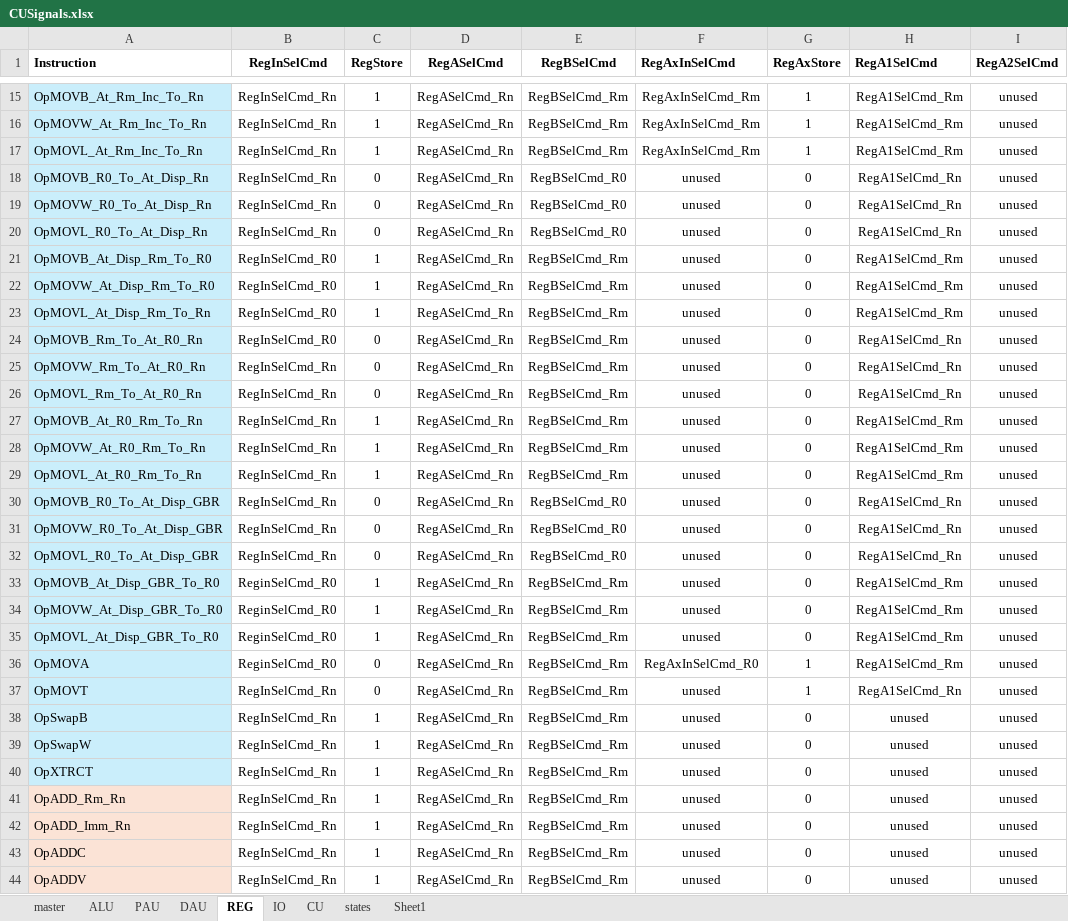
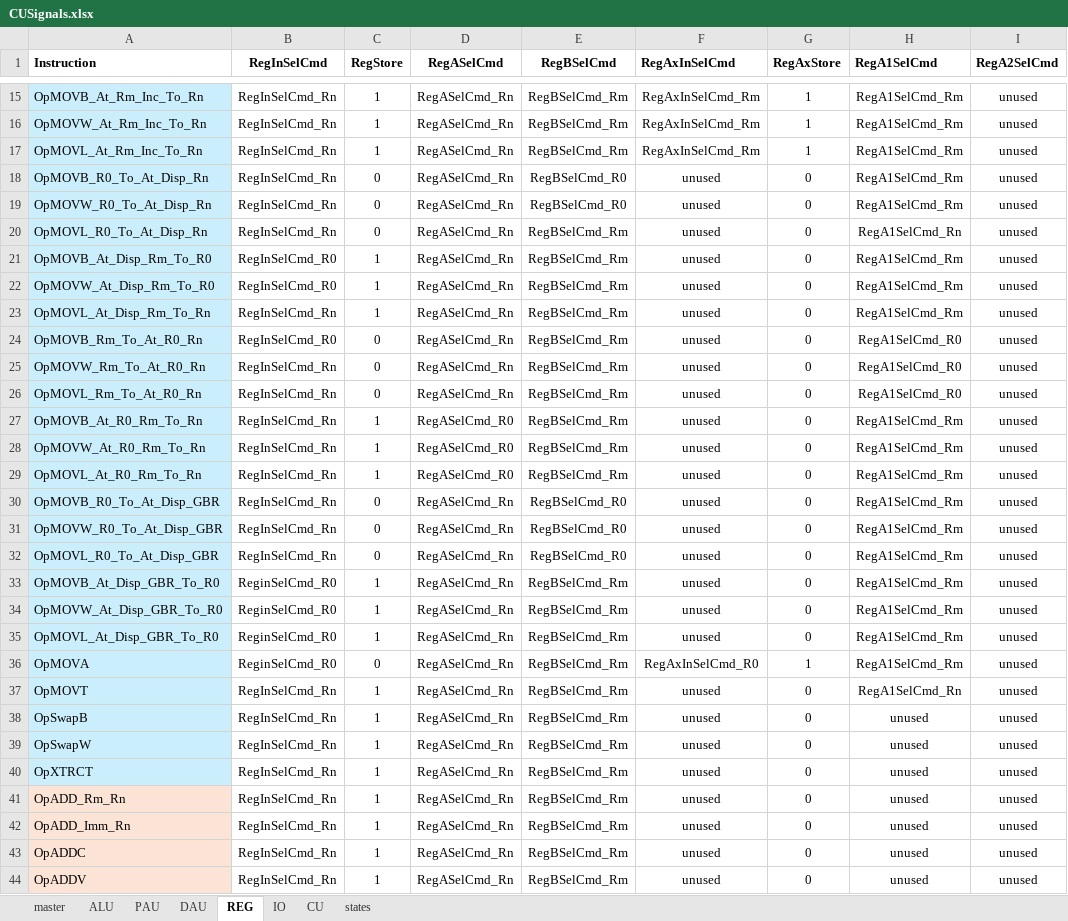
Before and after one commit to garrettknuf/EE188, an Excel workbook: HW2/autogen/CUSignals.xlsx, sheet REG, drawn as a sheet; only a part is shown, gaps mark what is left out; values as stored, in another font and other column widths than the file's, no borders; table styles not drawn; the diff names each change by its address in the sheet, - before the commit and + after, or states it on an @@ line.

```diff
--- a/HW2/autogen/CUSignals.xlsx (sheet REG)
+++ b/HW2/autogen/CUSignals.xlsx (sheet REG)
-sheet tab: Sheet1
-H18:H19 (RegA1SelCmd): RegA1SelCmd_Rn
+H18:H19 (RegA1SelCmd): RegA1SelCmd_Rm
-E20 (RegBSelCmd): RegBSelCmd_R0
+E20 (RegBSelCmd): RegBSelCmd_Rm
-B23 (RegInSelCmd): RegInSelCmd_R0
+B23 (RegInSelCmd): RegInSelCmd_Rn
-H24:H26 (RegA1SelCmd): RegA1SelCmd_Rn
+H24:H26 (RegA1SelCmd): RegA1SelCmd_R0
-D27:D29 (RegASelCmd): RegASelCmd_Rn
+D27:D29 (RegASelCmd): RegASelCmd_R0
-H30:H32 (RegA1SelCmd): RegA1SelCmd_Rn
+H30:H32 (RegA1SelCmd): RegA1SelCmd_Rm
-C37 (RegStore): 0
+C37 (RegStore): 1
-G37 (RegAxStore): 1
+G37 (RegAxStore): 0
```
Also changed, not shown: sheet master, sheet ALU, 12 other files.
